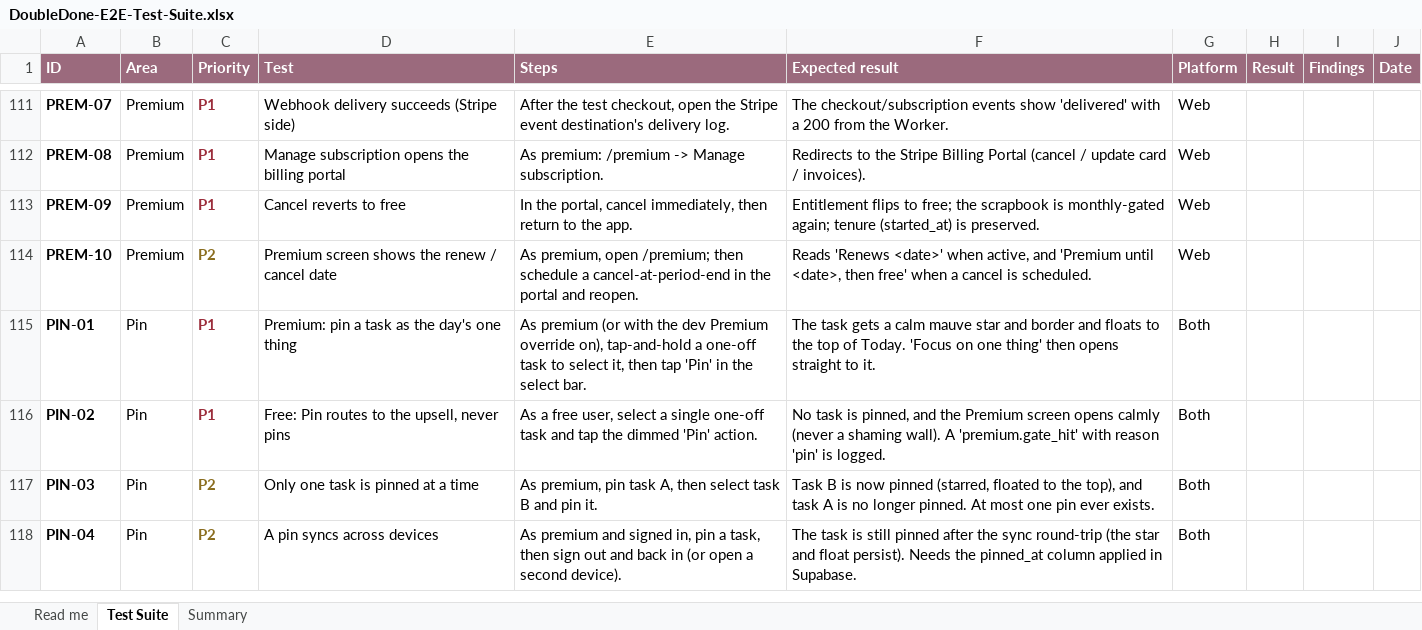
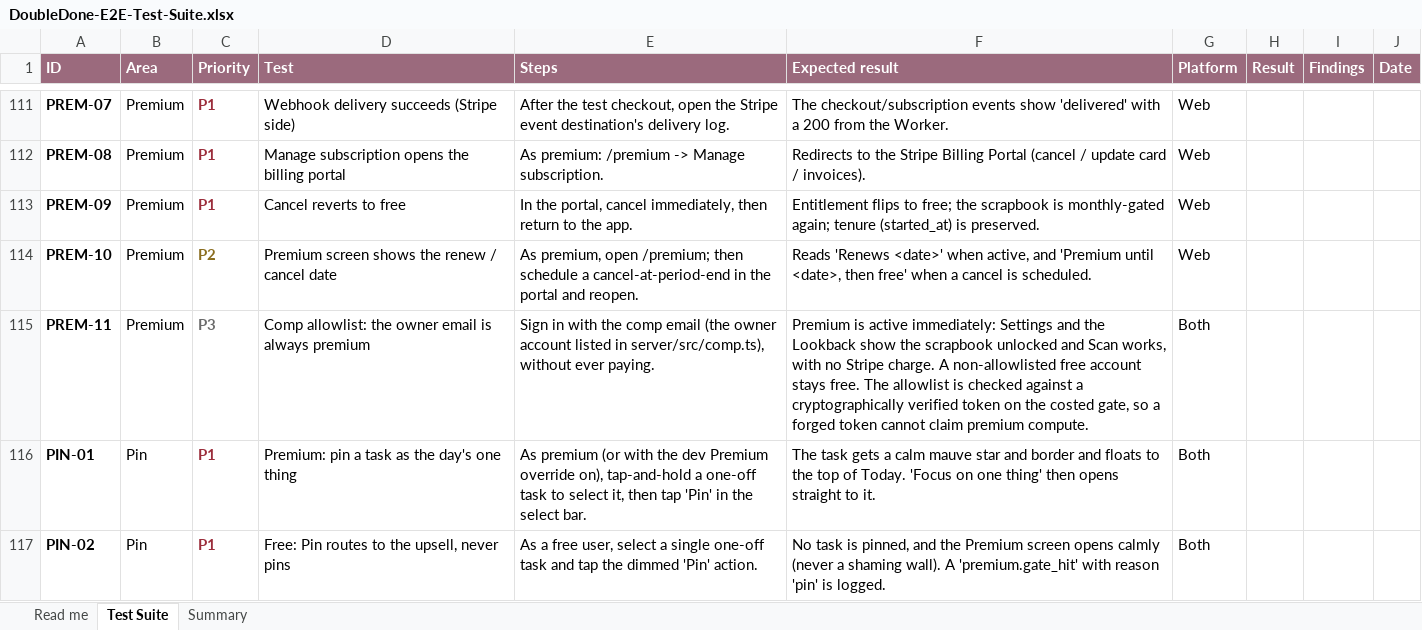
Before and after one commit to melroyds/doubledone, an Excel workbook: docs/qa/DoubleDone-E2E-Test-Suite.xlsx, sheet Test Suite, drawn as a sheet; only a part is shown, gaps mark what is left out; the shorter side is filled out with more unchanged rows; values as stored, in another font and other column widths than the file's, no borders; conditional formats not drawn; the diff names each change by its address in the sheet, - before the commit and + after, or states it on an @@ line.

```diff
--- a/docs/qa/DoubleDone-E2E-Test-Suite.xlsx (sheet Test Suite)
+++ b/docs/qa/DoubleDone-E2E-Test-Suite.xlsx (sheet Test Suite)
+row 115: PREM-11 | Premium | P3 | Comp allowlist: the owner email is always premium | Sign in with the comp email (the owner account listed in server/src/comp.ts), without ever paying. | Premium is active immediately: Settings and the Lookback show the scrapbook unlocked and Scan works, with no Stripe charge. A non-allowlisted free account stays free. The allowlist is checked against a cryptographically verified token on the costed gate, so a forged token cannot claim premium compute. | Both
```
Also changed, not shown: sheet Summary, 12 other files.
